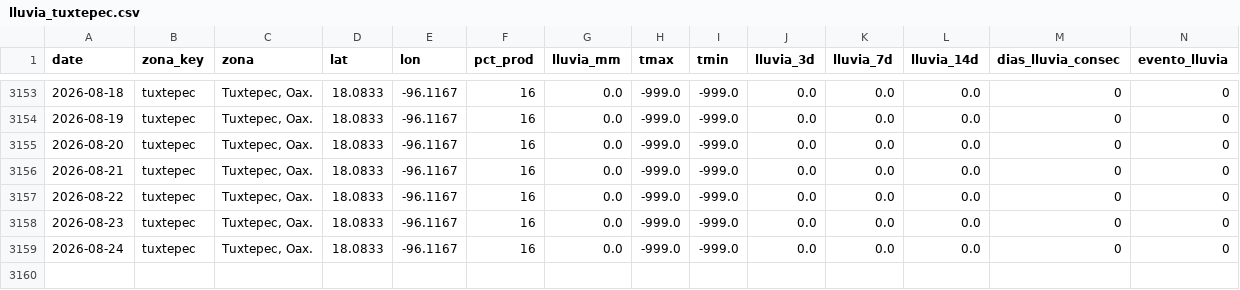
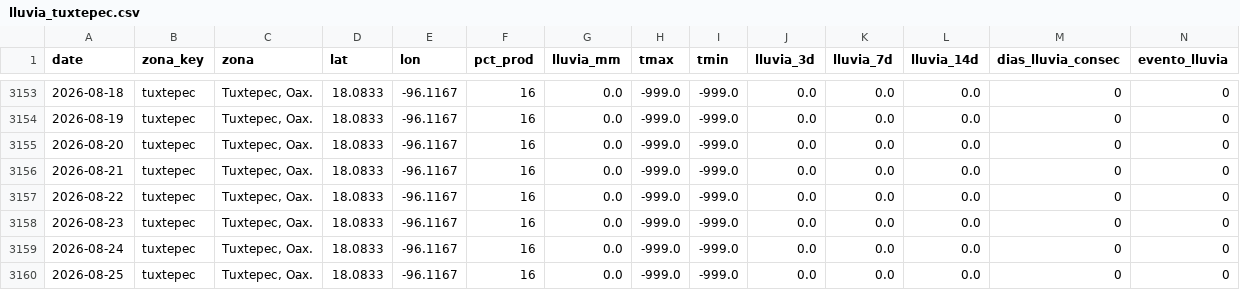
Before and after one commit to savic14/lime_intel, a CSV file: data/processed/lluvia_tuxtepec.csv, drawn as a sheet; only a part is shown, gaps mark what is left out; the diff names each change by its address in the sheet, - before the commit and + after, or states it on an @@ line.

```diff
--- a/data/processed/lluvia_tuxtepec.csv
+++ b/data/processed/lluvia_tuxtepec.csv
+row 3160: 2026-08-25 | tuxtepec | Tuxtepec, Oax. | 18.0833 | -96.1167 | 16 | 0.0 | -999.0 | -999.0 | 0.0 | 0.0 | 0.0 | 0 | 0
```
Also changed, not shown: data/processed/lluvia_mtt.csv, data/processed/lluvia_tabasco.csv, 8 other files.
